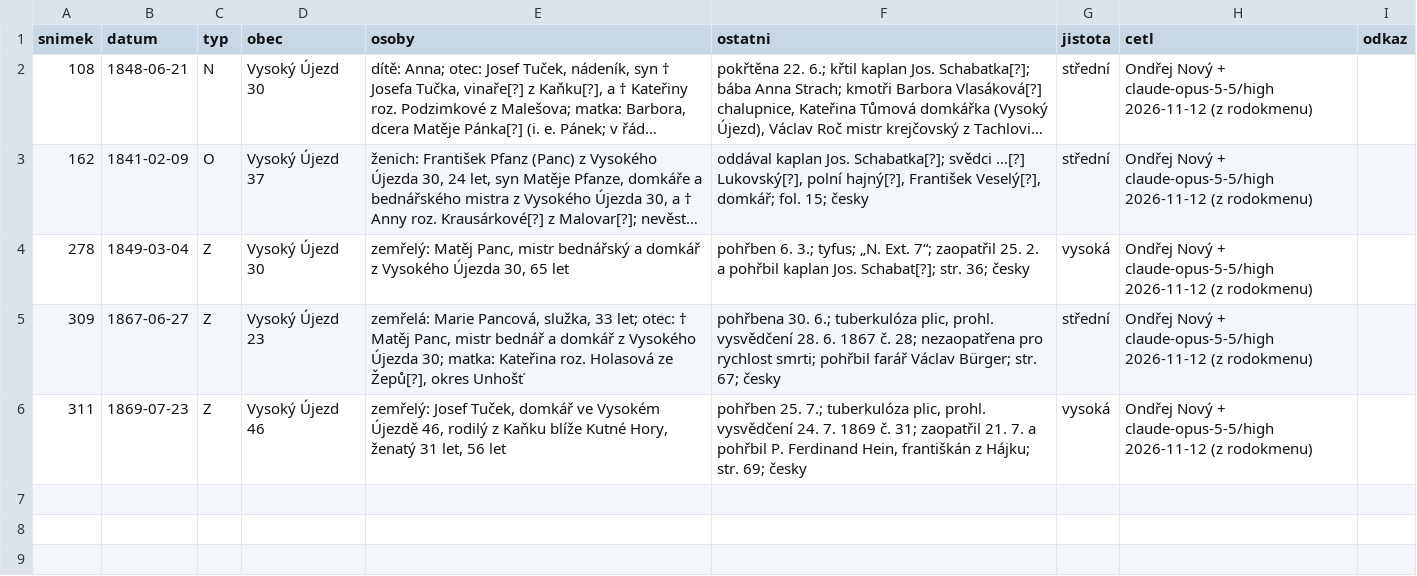
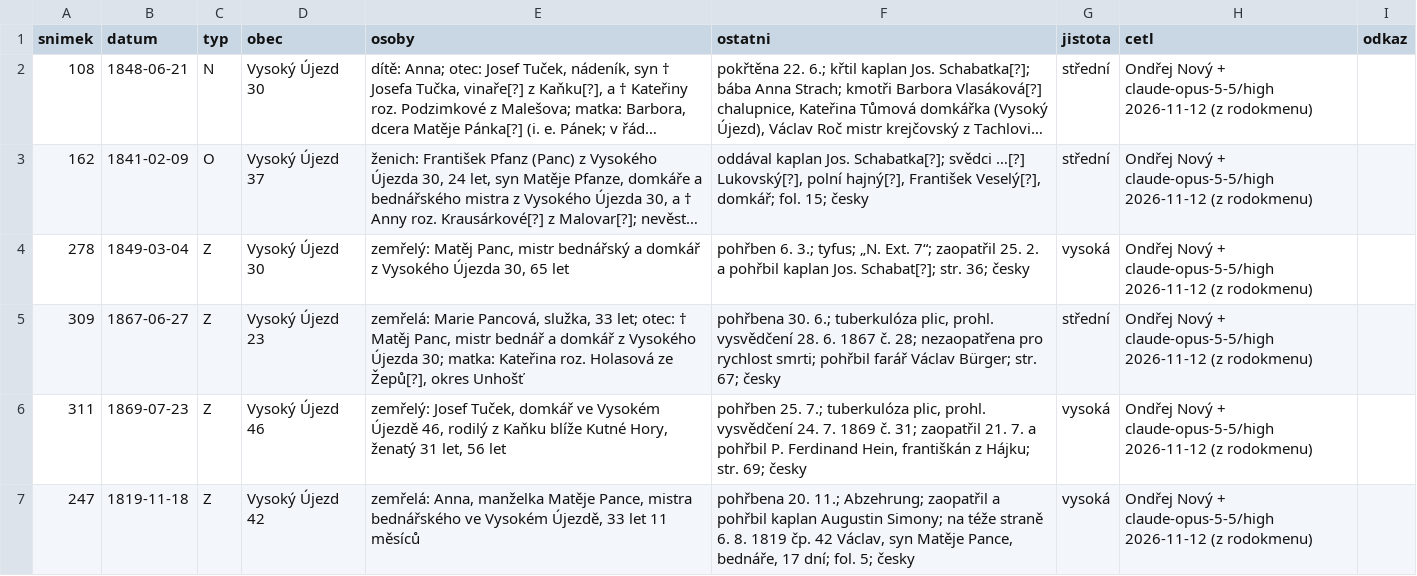
Before and after one commit to ondrnovy/matriky-index, a TSV file: knihy/soapraha/10237/precteno.tsv, drawn as a sheet; long unchanged cells end in ….

Commit message:
Tachlovice 27 (10237): úmrtí sn. 247

```diff
--- a/knihy/soapraha/10237/precteno.tsv
+++ b/knihy/soapraha/10237/precteno.tsv
@@ -6 +6,2 @@ snimek	datum	typ	obec	osoby	ostatni	jistota	cetl	odkaz
 311	1869-07-23	Z	Vysoký Újezd 46	zemřelý: Josef Tuček, domkář ve Vysokém Újezdě 46, rodilý z Kaňku blíže Kutné Hory, ženatý 31 let, 56 let	pohřben 25. 7.; tuberkulóza plic, prohl. vysvědčení 24. 7. 1869 č. 31; zaopatřil 21. 7. a pohřbil P. Ferdinand Hein, františkán z Hájku; str. 69; česky	vysoká	Ondřej Nový + claude-opus-5-5/high 2026-11-12 (z rodokmenu)	
+247	1819-11-18	Z	Vysoký Újezd 42	zemřelá: Anna, manželka Matěje Pance, mistra bednářského ve Vysokém Újezdě, 33 let 11 měsíců	pohřbena 20. 11.; Abzehrung; zaopatřil a pohřbil kaplan Augustin Simony; na téže straně 6. 8. 1819 čp. 42 Václav, syn Matěje Pance, bednáře, 17 dní; fol. 5; česky	vysoká	Ondřej Nový + claude-opus-5-5/high 2026-11-12 (z rodokmenu)	
```
